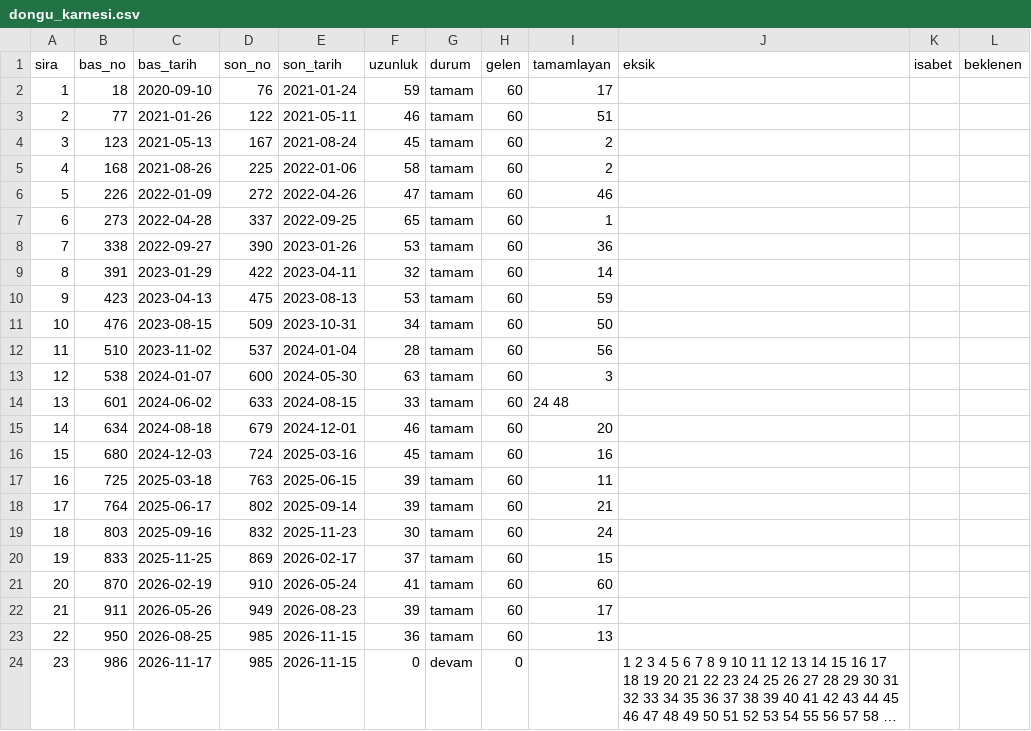
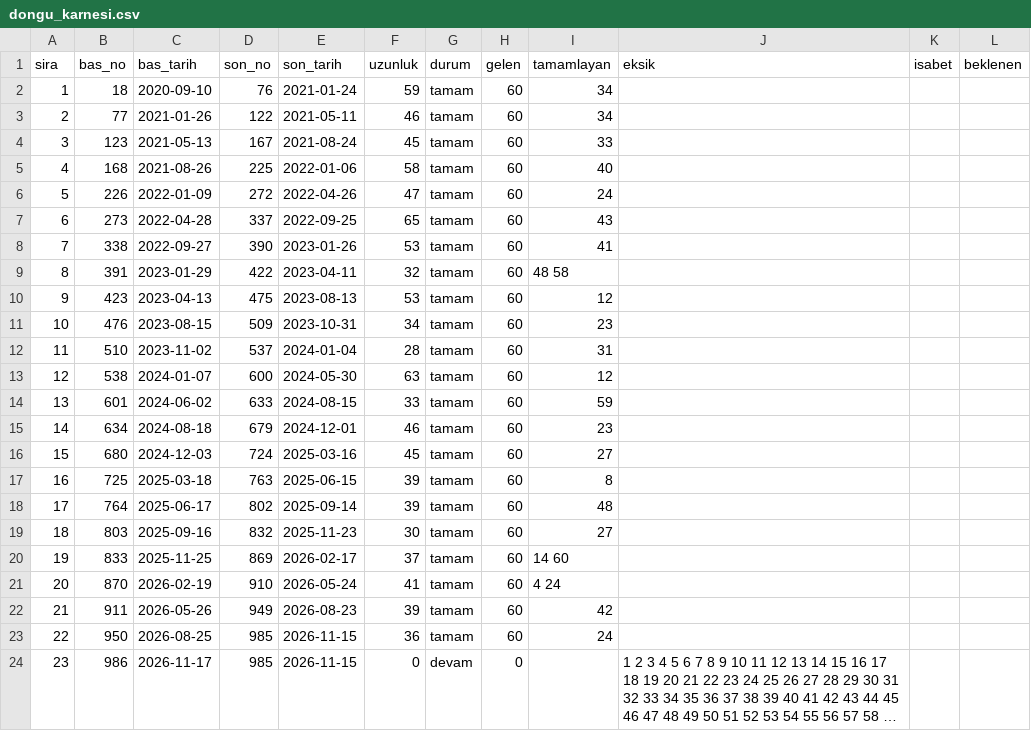
Before and after one commit to murattksz-hue/Super-Loto, a CSV file: dongu_karnesi.csv, drawn as a sheet; long unchanged cells end in …; the diff names each change by its address in the sheet, - before the commit and + after, or states it on an @@ line.

```diff
--- a/dongu_karnesi.csv
+++ b/dongu_karnesi.csv
-I2 (tamamlayan): 17
+I2 (tamamlayan): 34
-I3 (tamamlayan): 51
+I3 (tamamlayan): 34
-I4 (tamamlayan): 2
+I4 (tamamlayan): 33
-I5 (tamamlayan): 2
+I5 (tamamlayan): 40
-I6 (tamamlayan): 46
+I6 (tamamlayan): 24
-I7 (tamamlayan): 1
+I7 (tamamlayan): 43
-I8 (tamamlayan): 36
+I8 (tamamlayan): 41
-I9 (tamamlayan): 14
+I9 (tamamlayan): 48 58
-I10 (tamamlayan): 59
+I10 (tamamlayan): 12
-I11 (tamamlayan): 50
+I11 (tamamlayan): 23
-I12 (tamamlayan): 56
+I12 (tamamlayan): 31
-I13 (tamamlayan): 3
+I13 (tamamlayan): 12
-I14 (tamamlayan): 24 48
+I14 (tamamlayan): 59
-I15 (tamamlayan): 20
+I15 (tamamlayan): 23
-I16 (tamamlayan): 16
+I16 (tamamlayan): 27
-I17 (tamamlayan): 11
+I17 (tamamlayan): 8
-I18 (tamamlayan): 21
+I18 (tamamlayan): 48
-I19 (tamamlayan): 24
+I19 (tamamlayan): 27
-I20 (tamamlayan): 15
+I20 (tamamlayan): 14 60
-I21 (tamamlayan): 60
+I21 (tamamlayan): 4 24
-I22 (tamamlayan): 17
+I22 (tamamlayan): 42
-I23 (tamamlayan): 13
+I23 (tamamlayan): 24
```
Also changed, not shown: pencere_listeleri.csv, 4 other files.
